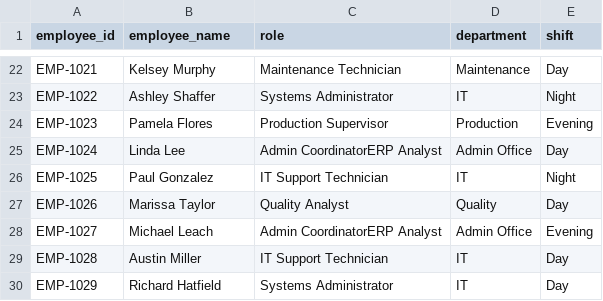
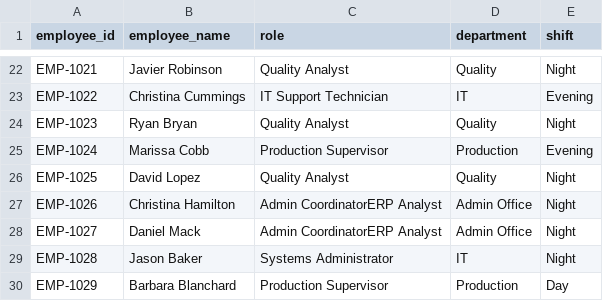
Before and after one commit to lindseykeck94/manufacturing-support-dashboard, a CSV file: data/raw/employees.csv, drawn as a sheet; only a part is shown, gaps mark what is left out; the diff covers the shown part only; the diff names each change by its address in the sheet, - before the commit and + after, or states it on an @@ line.

```diff
--- a/data/raw/employees.csv
+++ b/data/raw/employees.csv
-B22 (employee_name): Kelsey Murphy
+B22 (employee_name): Javier Robinson
-C22 (role): Maintenance Technician
+C22 (role): Quality Analyst
-D22 (department): Maintenance
+D22 (department): Quality
-E22 (shift): Day
+E22 (shift): Night
-B23 (employee_name): Ashley Shaffer
+B23 (employee_name): Christina Cummings
-C23 (role): Systems Administrator
+C23 (role): IT Support Technician
-E23 (shift): Night
+E23 (shift): Evening
-B24 (employee_name): Pamela Flores
+B24 (employee_name): Ryan Bryan
-C24 (role): Production Supervisor
+C24 (role): Quality Analyst
-D24 (department): Production
+D24 (department): Quality
-E24 (shift): Evening
+E24 (shift): Night
-B25 (employee_name): Linda Lee
+B25 (employee_name): Marissa Cobb
-C25 (role): Admin CoordinatorERP Analyst
+C25 (role): Production Supervisor
-D25 (department): Admin Office
+D25 (department): Production
-E25 (shift): Day
+E25 (shift): Evening
-B26 (employee_name): Paul Gonzalez
+B26 (employee_name): David Lopez
-C26 (role): IT Support Technician
+C26 (role): Quality Analyst
-D26 (department): IT
+D26 (department): Quality
-B27 (employee_name): Marissa Taylor
+B27 (employee_name): Christina Hamilton
-C27 (role): Quality Analyst
+C27 (role): Admin CoordinatorERP Analyst
-D27 (department): Quality
+D27 (department): Admin Office
-E27 (shift): Day
+E27 (shift): Night
-B28 (employee_name): Michael Leach
+B28 (employee_name): Daniel Mack
-E28 (shift): Evening
+E28 (shift): Night
-B29 (employee_name): Austin Miller
+B29 (employee_name): Jason Baker
-C29 (role): IT Support Technician
+C29 (role): Systems Administrator
-E29 (shift): Day
+E29 (shift): Night
-B30 (employee_name): Richard Hatfield
+B30 (employee_name): Barbara Blanchard
-C30 (role): Systems Administrator
+C30 (role): Production Supervisor
-D30 (department): IT
+D30 (department): Production
```
Also changed, not shown: 139 edited cells elsewhere in this file, data/raw/machines.csv, data/raw/tickets.csv, 9 other files.
